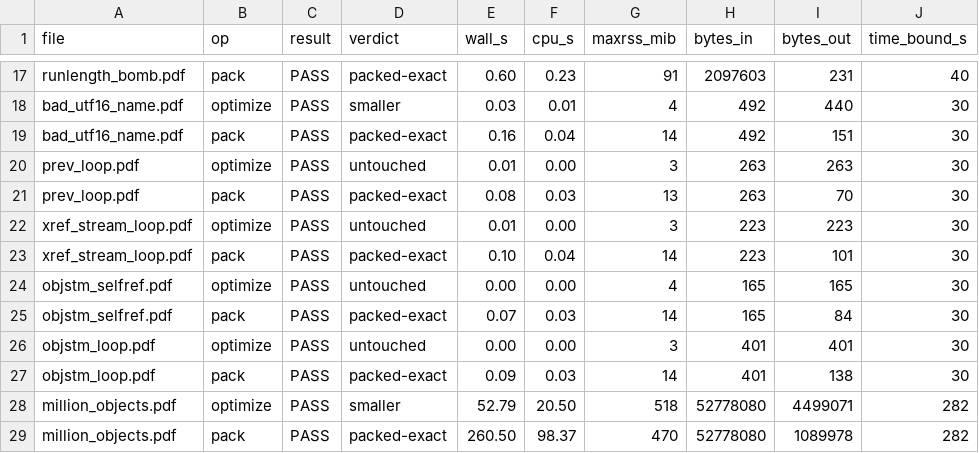
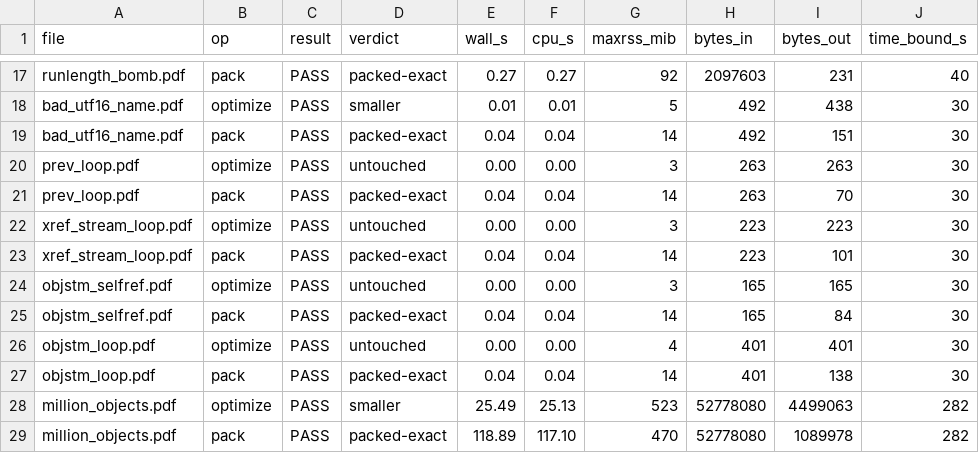
Before and after one commit to soumyadebroy3/gpress, a TSV file: bench/results/security/pdfs.tsv, drawn as a sheet; only a part is shown, gaps mark what is left out; the diff covers the shown part only; the diff names each change by its address in the sheet, - before the commit and + after, or states it on an @@ line.

```diff
--- a/bench/results/security/pdfs.tsv
+++ b/bench/results/security/pdfs.tsv
-E17 (wall_s): 0.60
+E17 (wall_s): 0.27
-F17 (cpu_s): 0.23
+F17 (cpu_s): 0.27
-G17 (maxrss_mib): 91
+G17 (maxrss_mib): 92
-E18 (wall_s): 0.03
+E18 (wall_s): 0.01
-G18 (maxrss_mib): 4
+G18 (maxrss_mib): 5
-I18 (bytes_out): 440
+I18 (bytes_out): 438
-E19 (wall_s): 0.16
+E19 (wall_s): 0.04
-E20 (wall_s): 0.01
+E20 (wall_s): 0.00
-E21 (wall_s): 0.08
+E21 (wall_s): 0.04
-F21 (cpu_s): 0.03
+F21 (cpu_s): 0.04
-G21 (maxrss_mib): 13
+G21 (maxrss_mib): 14
-E22 (wall_s): 0.01
+E22 (wall_s): 0.00
-E23 (wall_s): 0.10
+E23 (wall_s): 0.04
-G24 (maxrss_mib): 4
+G24 (maxrss_mib): 3
-E25 (wall_s): 0.07
+E25 (wall_s): 0.04
-F25 (cpu_s): 0.03
+F25 (cpu_s): 0.04
-G26 (maxrss_mib): 3
+G26 (maxrss_mib): 4
-E27 (wall_s): 0.09
+E27 (wall_s): 0.04
-F27 (cpu_s): 0.03
+F27 (cpu_s): 0.04
-E28 (wall_s): 52.79
+E28 (wall_s): 25.49
-F28 (cpu_s): 20.50
+F28 (cpu_s): 25.13
-G28 (maxrss_mib): 518
+G28 (maxrss_mib): 523
-I28 (bytes_out): 4499071
+I28 (bytes_out): 4499063
-E29 (wall_s): 260.50
+E29 (wall_s): 118.89
-F29 (cpu_s): 98.37
+F29 (cpu_s): 117.10
```
Also changed, not shown: 31 edited cells elsewhere in this file, bench/results/security/archives.tsv, bench/results/security/fuzz_seeds.tsv, 5 other files.
